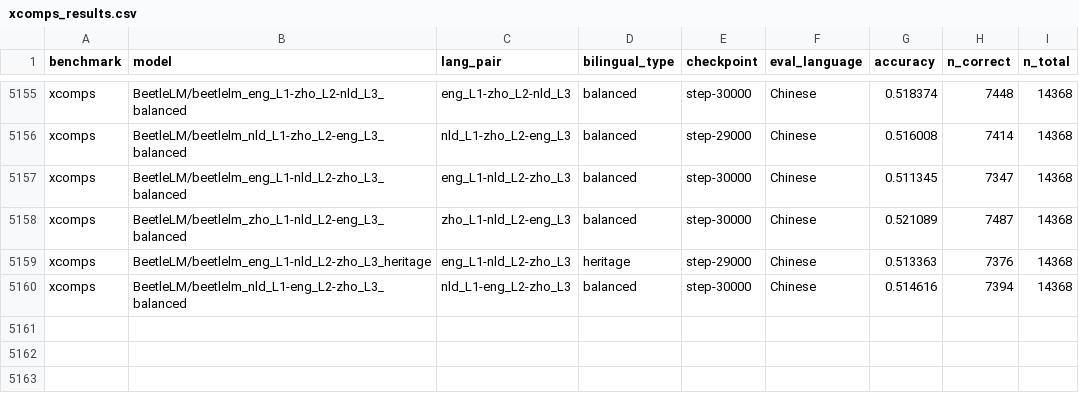
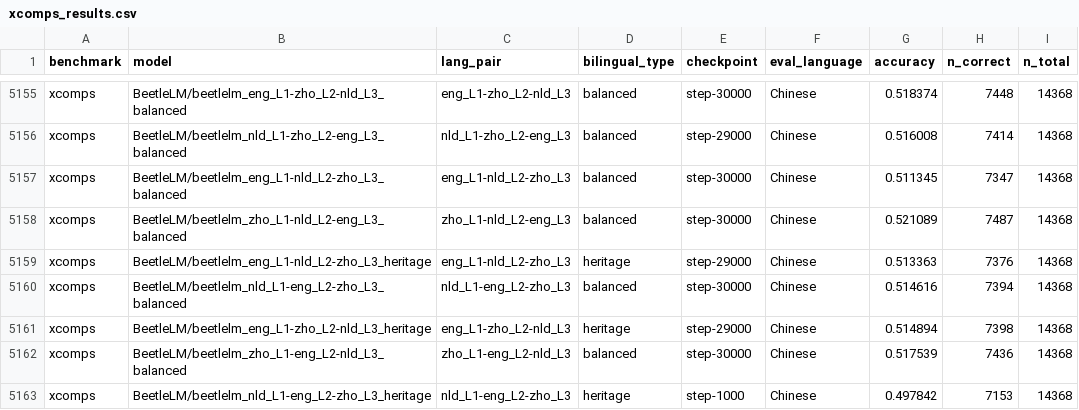
Before and after one commit to suchirsalhan/beetle-analyze, a CSV file: results/xcomps_results.csv, drawn as a sheet; only a part is shown, gaps mark what is left out; the diff names each change by its address in the sheet, - before the commit and + after, or states it on an @@ line.

```diff
--- a/results/xcomps_results.csv
+++ b/results/xcomps_results.csv
+row 5161: xcomps | BeetleLM/beetlelm_eng_L1-zho_L2-nld_L3_heritage | eng_L1-zho_L2-nld_L3 | heritage | step-29000 | Chinese | 0.514894 | 7398 | 14368
+row 5162: xcomps | BeetleLM/beetlelm_zho_L1-eng_L2-nld_L3_balanced | zho_L1-eng_L2-nld_L3 | balanced | step-30000 | Chinese | 0.517539 | 7436 | 14368
+row 5163: xcomps | BeetleLM/beetlelm_nld_L1-eng_L2-zho_L3_heritage | nld_L1-eng_L2-zho_L3 | heritage | step-1000 | Chinese | 0.497842 | 7153 | 14368
```
Also changed, not shown: results/blimp_eng_results.csv, results/blimp_nl_results.csv, 2 other files.
